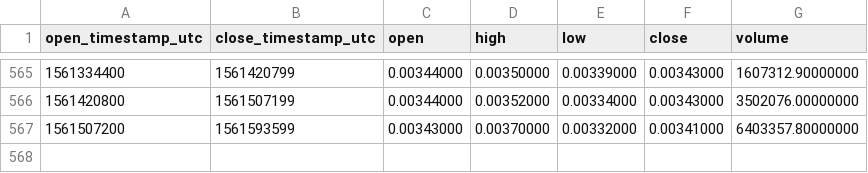
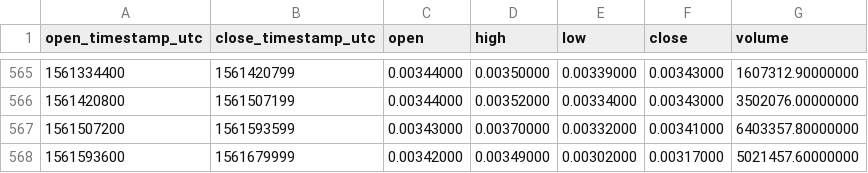
Before and after one commit to cryptobigbro/binance-XLMBNB, a CSV file: binance-XLMBNB-1d.csv, drawn as a sheet; only a part is shown, gaps mark what is left out.

Commit message:
Update OHLCV data.

```diff
--- a/binance-XLMBNB-1d.csv
+++ b/binance-XLMBNB-1d.csv
@@ -567 +567,2 @@ open_timestamp_utc,close_timestamp_utc,open,high,low,close,volume
 1561507200,1561593599,0.00343000,0.00370000,0.00332000,0.00341000,6403357.80000000
+1561593600,1561679999,0.00342000,0.00349000,0.00302000,0.00317000,5021457.60000000
```
Also changed, not shown: 1 other file.
